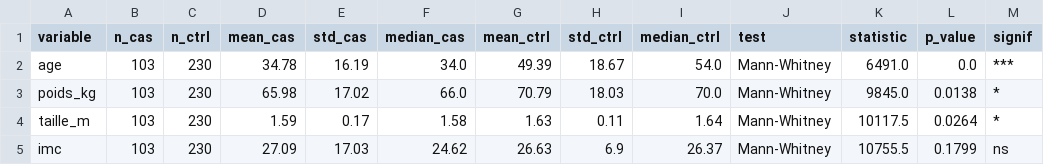
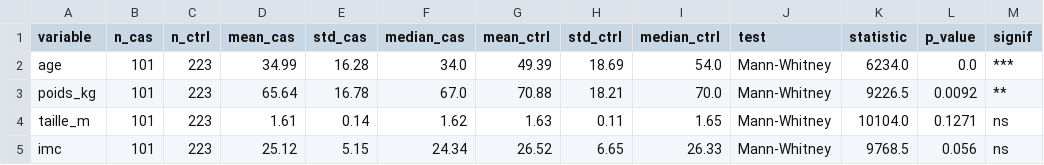
Before and after one commit to ananomri/BAT-Analysis, a CSV file: reports/tables/bivariate_continuous.csv, drawn as a sheet; only a part is shown; the diff covers the shown part only.

```diff
--- a/reports/tables/bivariate_continuous.csv
+++ b/reports/tables/bivariate_continuous.csv
@@ -1,5 +1,5 @@
 variable,n_cas,n_ctrl,mean_cas,std_cas,median_cas,mean_ctrl,std_ctrl,median_ctrl,test,statistic,p_value,signif
-age,103,230,34.78,16.19,34.0,49.39,18.67,54.0,Mann-Whitney,6491.0,0.0,***
-poids_kg,103,230,65.98,17.02,66.0,70.79,18.03,70.0,Mann-Whitney,9845.0,0.0138,*
-taille_m,103,230,1.59,0.17,1.58,1.63,0.11,1.64,Mann-Whitney,10117.5,0.0264,*
-imc,103,230,27.09,17.03,24.62,26.63,6.9,26.37,Mann-Whitney,10755.5,0.1799,ns
+age,101,223,34.99,16.28,34.0,49.39,18.69,54.0,Mann-Whitney,6234.0,0.0,***
+poids_kg,101,223,65.64,16.78,67.0,70.88,18.21,70.0,Mann-Whitney,9226.5,0.0092,**
+taille_m,101,223,1.61,0.14,1.62,1.63,0.11,1.65,Mann-Whitney,10104.0,0.1271,ns
+imc,101,223,25.12,5.15,24.34,26.52,6.65,26.33,Mann-Whitney,9768.5,0.056,ns
```
Also changed, not shown: 25 edited cells elsewhere in this file, data/processed/bat_dataset_clean.csv, reports/tables/bivariate_categorical.csv, 19 other files.
